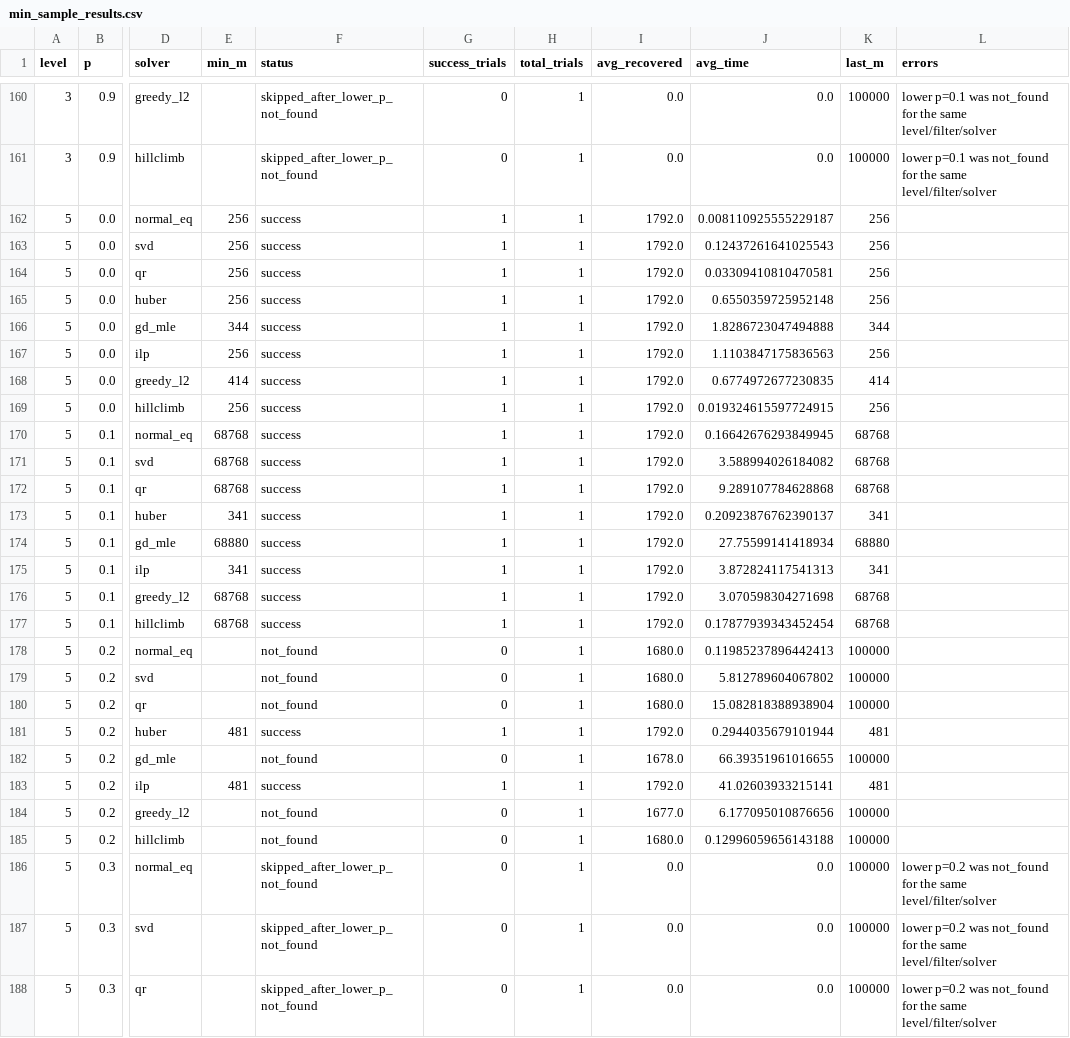
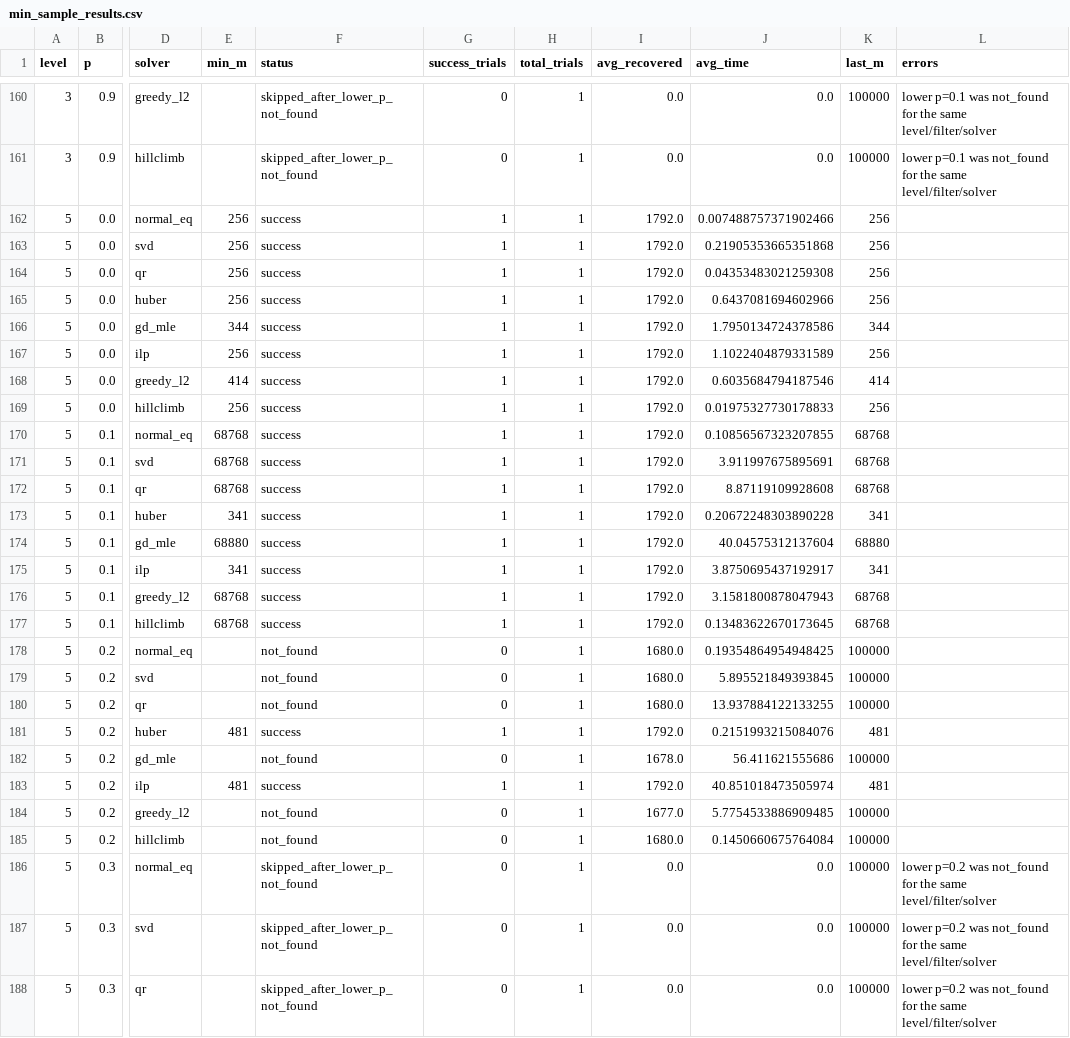
Before and after one commit to lmyyyyy-xyz/MLforDLWE, a CSV file: CLWE_Solve/min_sample_results.csv, drawn as a sheet; only a part is shown, gaps mark what is left out; the diff covers the shown part only; the diff names each change by its address in the sheet, - before the commit and + after, or states it on an @@ line.

```diff
--- a/CLWE_Solve/min_sample_results.csv
+++ b/CLWE_Solve/min_sample_results.csv
-J162 (avg_time): 0.008110925555229187
+J162 (avg_time): 0.007488757371902466
-J163 (avg_time): 0.12437261641025543
+J163 (avg_time): 0.21905353665351868
-J164 (avg_time): 0.03309410810470581
+J164 (avg_time): 0.04353483021259308
-J165 (avg_time): 0.6550359725952148
+J165 (avg_time): 0.6437081694602966
-J166 (avg_time): 1.8286723047494888
+J166 (avg_time): 1.7950134724378586
-J167 (avg_time): 1.1103847175836563
+J167 (avg_time): 1.1022404879331589
-J168 (avg_time): 0.6774972677230835
+J168 (avg_time): 0.6035684794187546
-J169 (avg_time): 0.019324615597724915
+J169 (avg_time): 0.01975327730178833
-J170 (avg_time): 0.16642676293849945
+J170 (avg_time): 0.10856567323207855
-J171 (avg_time): 3.588994026184082
+J171 (avg_time): 3.911997675895691
-J172 (avg_time): 9.289107784628868
+J172 (avg_time): 8.87119109928608
-J173 (avg_time): 0.20923876762390137
+J173 (avg_time): 0.20672248303890228
-J174 (avg_time): 27.75599141418934
+J174 (avg_time): 40.04575312137604
-J175 (avg_time): 3.872824117541313
+J175 (avg_time): 3.8750695437192917
-J176 (avg_time): 3.070598304271698
+J176 (avg_time): 3.1581800878047943
-J177 (avg_time): 0.17877939343452454
+J177 (avg_time): 0.13483622670173645
-J178 (avg_time): 0.11985237896442413
+J178 (avg_time): 0.19354864954948425
-J179 (avg_time): 5.812789604067802
+J179 (avg_time): 5.895521849393845
-J180 (avg_time): 15.082818388938904
+J180 (avg_time): 13.937884122133255
-J181 (avg_time): 0.2944035679101944
+J181 (avg_time): 0.2151993215084076
-J182 (avg_time): 66.39351961016655
+J182 (avg_time): 56.411621555686
-J183 (avg_time): 41.02603933215141
+J183 (avg_time): 40.851018473505974
-J184 (avg_time): 6.177095010876656
+J184 (avg_time): 5.7754533886909485
-J185 (avg_time): 0.12996059656143188
+J185 (avg_time): 0.1450660675764084
```
Also changed, not shown: 66 edited cells elsewhere in this file.
